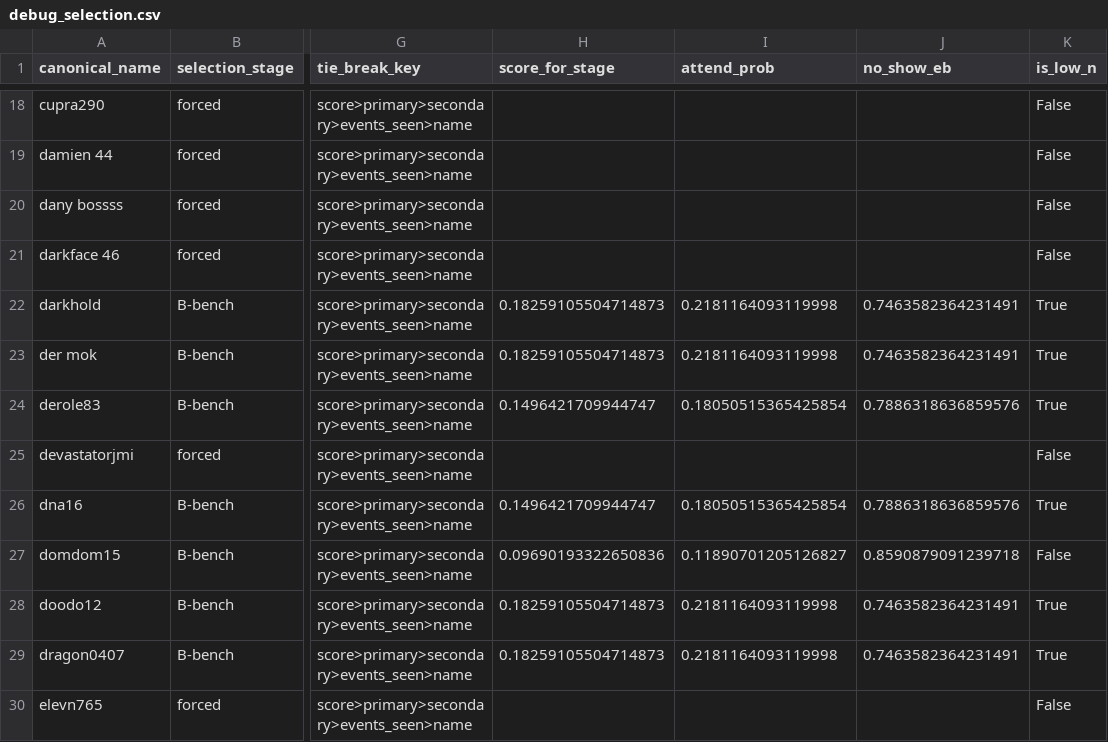
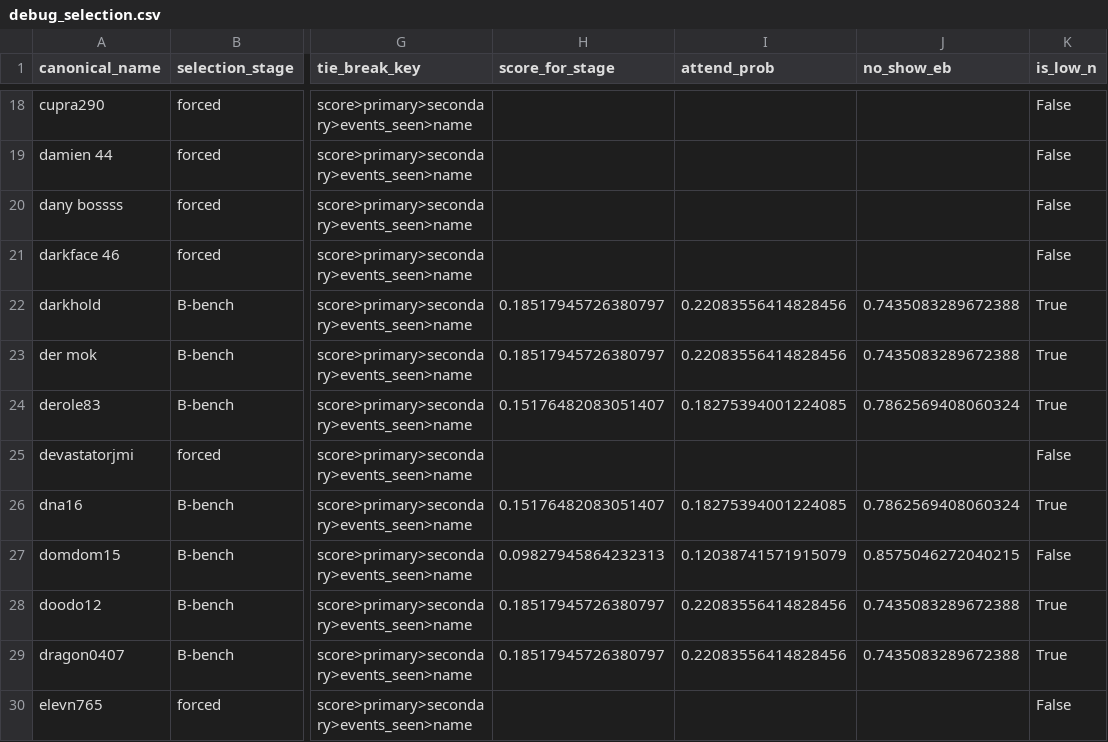
Before and after one commit to its-h4k1/desert-storm-roster-optimizer, a CSV file: out/debug_selection.csv, drawn as a sheet; only a part is shown, gaps mark what is left out; the diff covers the shown part only; the diff names each change by its address in the sheet, - before the commit and + after, or states it on an @@ line.

```diff
--- a/out/debug_selection.csv
+++ b/out/debug_selection.csv
-H22:H23 (score_for_stage): 0.18259105504714873
+H22:H23 (score_for_stage): 0.18517945726380797
-I22:I23 (attend_prob): 0.2181164093119998
+I22:I23 (attend_prob): 0.22083556414828456
-J22:J23 (no_show_eb): 0.7463582364231491
+J22:J23 (no_show_eb): 0.7435083289672388
-H24 (score_for_stage): 0.1496421709944747
+H24 (score_for_stage): 0.15176482083051407
-I24 (attend_prob): 0.18050515365425854
+I24 (attend_prob): 0.18275394001224085
-J24 (no_show_eb): 0.7886318636859576
+J24 (no_show_eb): 0.7862569408060324
-H26 (score_for_stage): 0.1496421709944747
+H26 (score_for_stage): 0.15176482083051407
-I26 (attend_prob): 0.18050515365425854
+I26 (attend_prob): 0.18275394001224085
-J26 (no_show_eb): 0.7886318636859576
+J26 (no_show_eb): 0.7862569408060324
-H27 (score_for_stage): 0.09690193322650836
+H27 (score_for_stage): 0.09827945864232313
-I27 (attend_prob): 0.11890701205126827
+I27 (attend_prob): 0.12038741571915079
-J27 (no_show_eb): 0.8590879091239718
+J27 (no_show_eb): 0.8575046272040215
-H28:H29 (score_for_stage): 0.18259105504714873
+H28:H29 (score_for_stage): 0.18517945726380797
-I28:I29 (attend_prob): 0.2181164093119998
+I28:I29 (attend_prob): 0.22083556414828456
-J28:J29 (no_show_eb): 0.7463582364231491
+J28:J29 (no_show_eb): 0.7435083289672388
```
Also changed, not shown: 1 removed row and 160 edited cells elsewhere in this file, docs/out/latest.csv, out/debug_attendance.csv, 5 other files.
